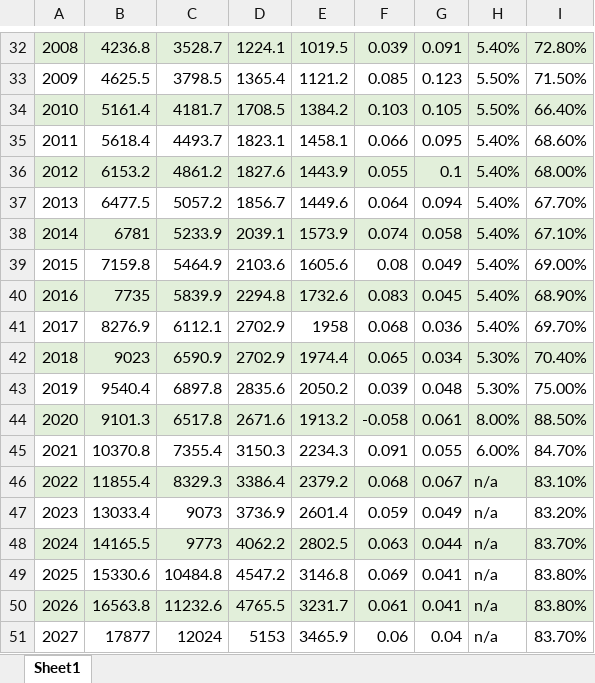
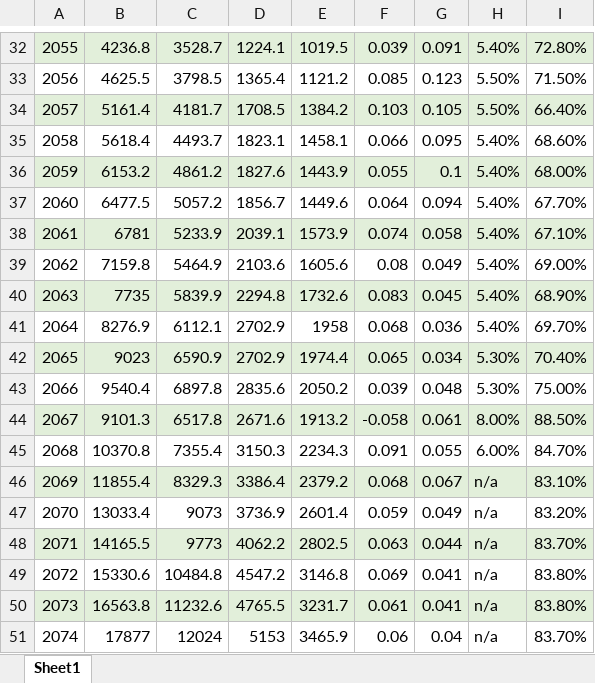
Before and after one commit to amylokh/BI-Dashboards, an Excel workbook: Trying auto refresh data.xlsx, sheet Sheet1, drawn as a sheet; only a part is shown, gaps mark what is left out; values as stored, in another font and other column widths than the file's, no borders; the diff covers the shown part only; the diff names each change by its address in the sheet, - before the commit and + after, or states it on an @@ line.

```diff
--- a/Trying auto refresh data.xlsx (sheet Sheet1)
+++ b/Trying auto refresh data.xlsx (sheet Sheet1)
-A32: 2008
+A32: 2055
-A33: 2009
+A33: 2056
-A34: 2010
+A34: 2057
-A35: 2011
+A35: 2058
-A36: 2012
+A36: 2059
-A37: 2013
+A37: 2060
-A38: 2014
+A38: 2061
-A39: 2015
+A39: 2062
-A40: 2016
+A40: 2063
-A41: 2017
+A41: 2064
-A42: 2018
+A42: 2065
-A43: 2019
+A43: 2066
-A44: 2020
+A44: 2067
-A45: 2021
+A45: 2068
-A46: 2022
+A46: 2069
-A47: 2023
+A47: 2070
-A48: 2024
+A48: 2071
-A49: 2025
+A49: 2072
-A50: 2026
+A50: 2073
-A51: 2027
+A51: 2074
```
Also changed, not shown: 28 edited cells elsewhere in this sheet.
